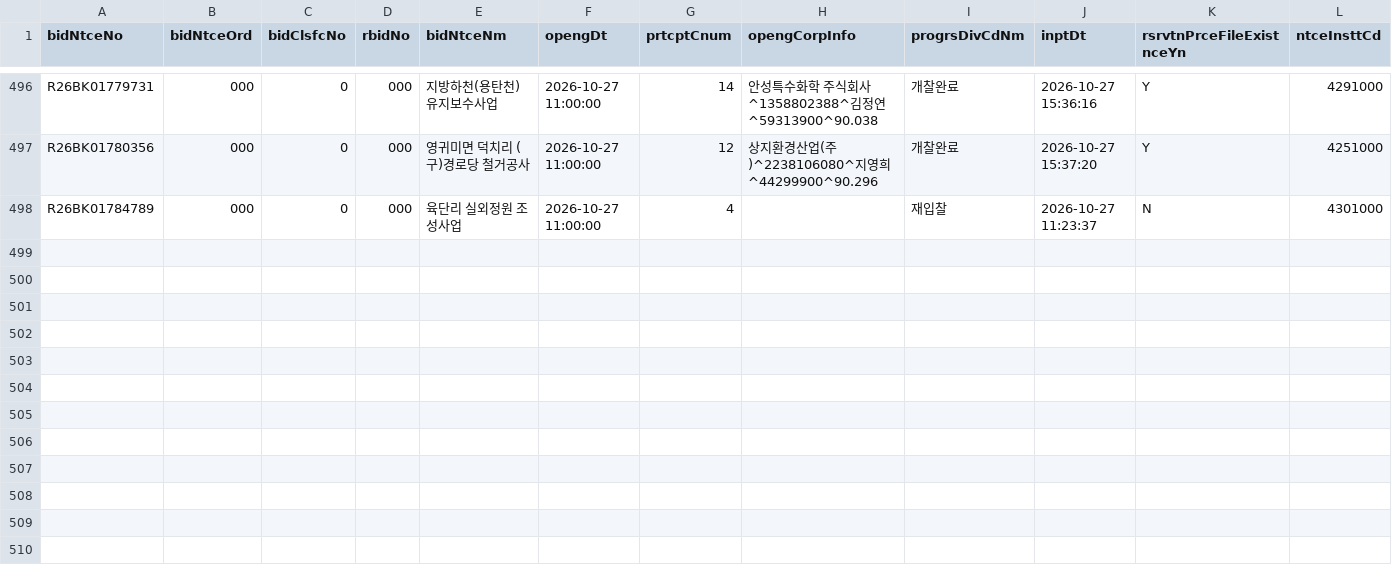
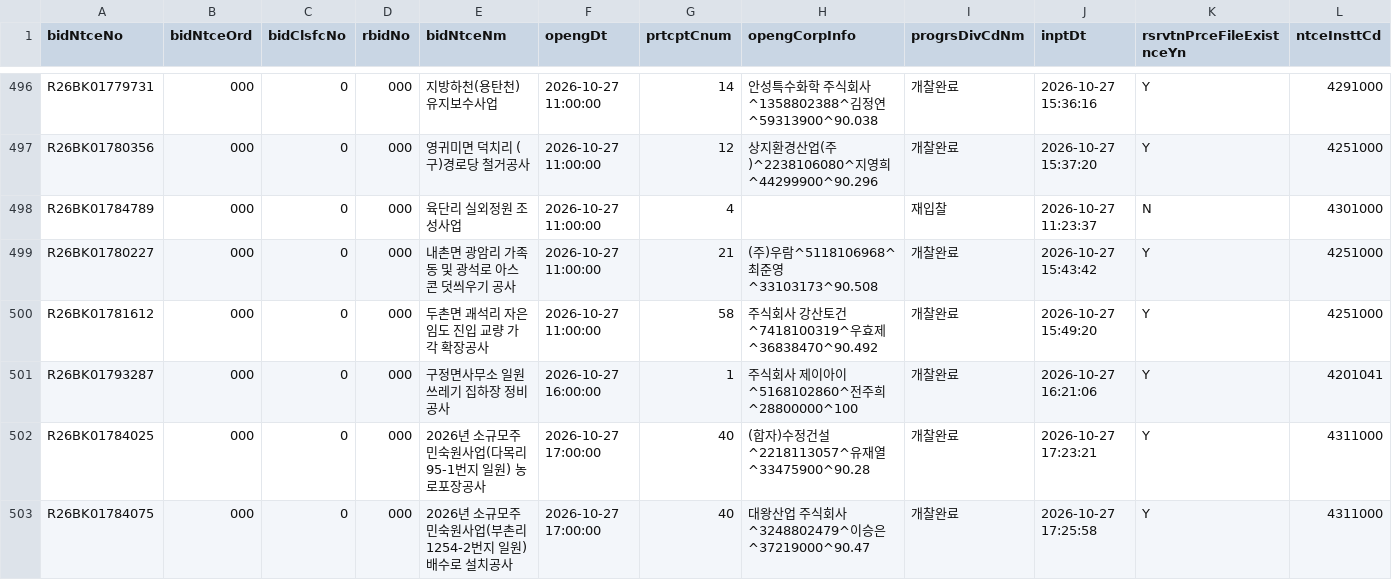
Before and after one commit to whereisjg/g2b-bid-data, a CSV file: data/2026-10/bids.csv, drawn as a sheet; only a part is shown, gaps mark what is left out; rows hold the shown columns only; the diff covers the shown part only; the diff names each change by its address in the sheet, - before the commit and + after, or states it on an @@ line.

```diff
--- a/data/2026-10/bids.csv
+++ b/data/2026-10/bids.csv
+row 499: R26BK01780227 | 000 | 0 | 000 | 내촌면 광암리 가족동 및 광석로 아스콘 덧씌우기 공사 | 2026-10-27 11:00:00 | 21 | (주)우람^5118106968^최준영^33103173^90.508 | 개찰완료 | 2026-10-27 15:43:42 | Y | 4251000
+row 500: R26BK01781612 | 000 | 0 | 000 | 두촌면 괘석리 자은임도 진입 교량 가각 확장공사 | 2026-10-27 11:00:00 | 58 | 주식회사 강산토건^7418100319^우효제^36838470^90.492 | 개찰완료 | 2026-10-27 15:49:20 | Y | 4251000
+row 501: R26BK01793287 | 000 | 0 | 000 | 구정면사무소 일원 쓰레기 집하장 정비공사 | 2026-10-27 16:00:00 | 1 | 주식회사 제이아이^5168102860^전주희^28800000^100 | 개찰완료 | 2026-10-27 16:21:06 | Y | 4201041
+row 502: R26BK01784025 | 000 | 0 | 000 | 2026년 소규모주민숙원사업(다목리 95-1번지 일원) 농로포장공사 | 2026-10-27 17:00:00 | 40 | (합자)수정건설^2218113057^유재열^33475900^90.28 | 개찰완료 | 2026-10-27 17:23:21 | Y | 4311000
+row 503: R26BK01784075 | 000 | 0 | 000 | 2026년 소규모주민숙원사업(부촌리 1254-2번지 일원) 배수로 설치공사 | 2026-10-27 17:00:00 | 40 | 대왕산업 주식회사^3248802479^이승은^37219000^90.47 | 개찰완료 | 2026-10-27 17:25:58 | Y | 4311000
```
Also changed, not shown: 5 added rows elsewhere in this file, data/2026-10/notices.csv, logs/net_health.csv, 12 other files.
